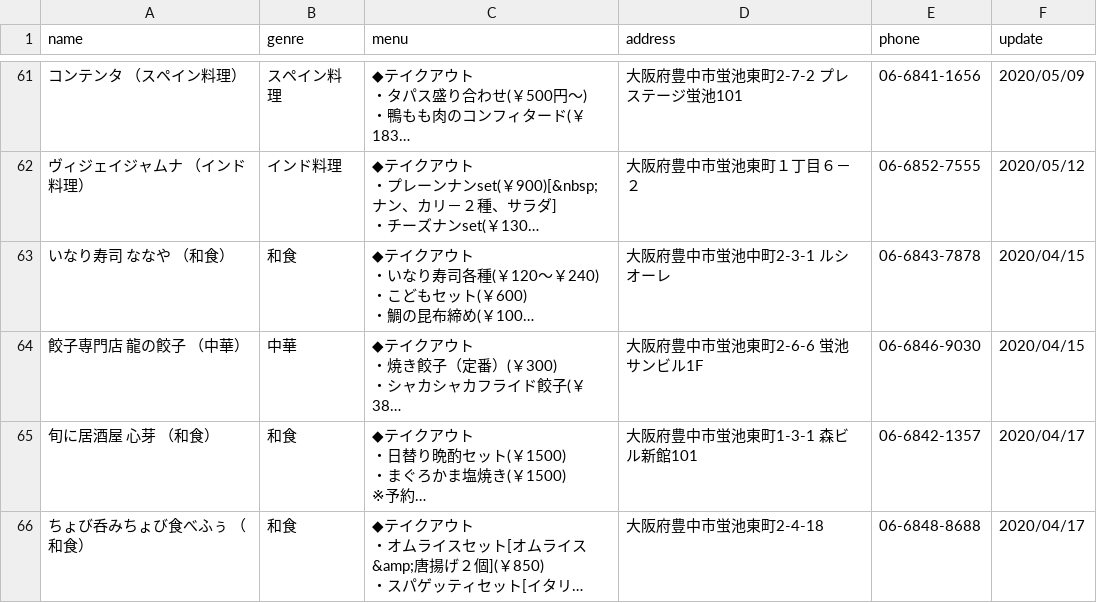
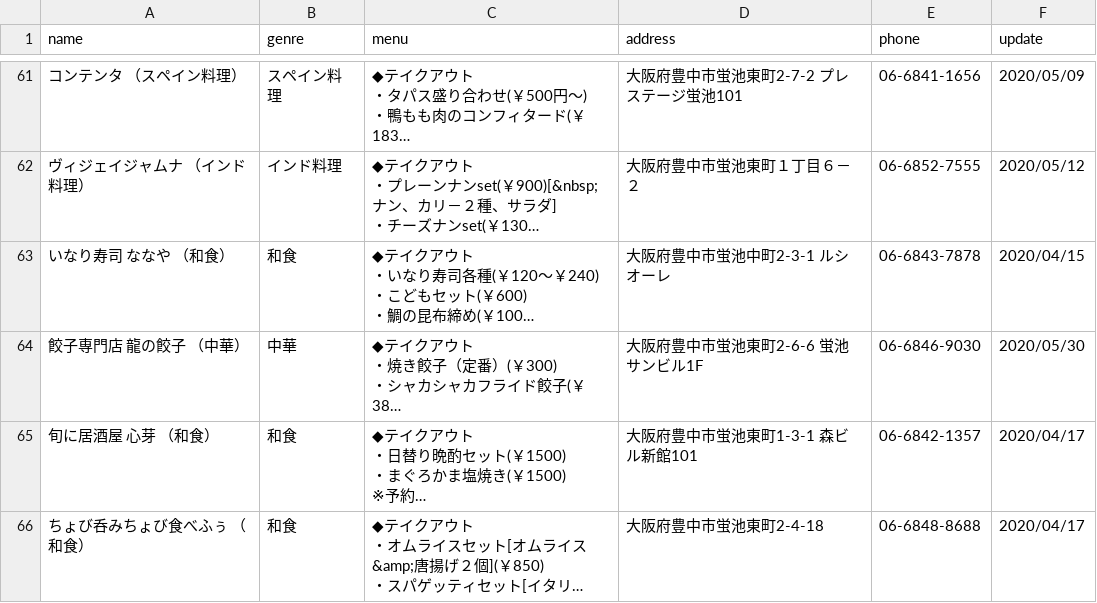
Before and after one commit to yuch4n/toyonaka2020ouen, a CSV file: toyonaka2020ouen.csv, drawn as a sheet; only a part is shown, gaps mark what is left out; long unchanged cells end in …; the diff covers the shown part only; the diff names each change by its address in the sheet, - before the commit and + after, or states it on an @@ line.

```diff
--- a/toyonaka2020ouen.csv
+++ b/toyonaka2020ouen.csv
-F64 (update): 2020/04/15
+F64 (update): 2020/05/30
```
Also changed, not shown: 21 edited cells elsewhere in this file, 1 other file.
